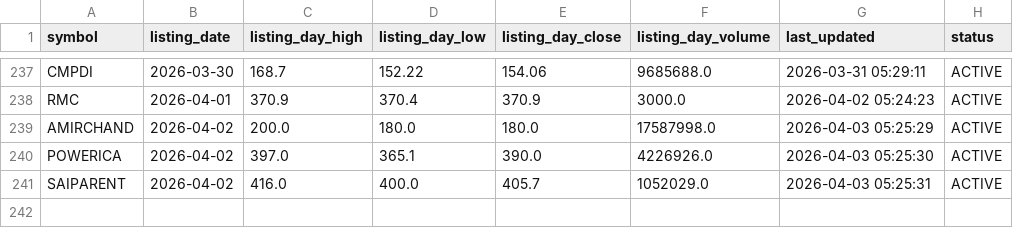
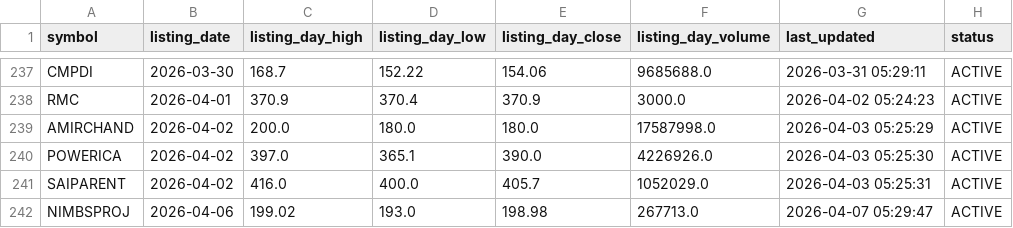
Before and after one commit to Deep-Adhia/IPO-Base-Scanner, a CSV file: ipo_listing_data.csv, drawn as a sheet; only a part is shown, gaps mark what is left out.

```diff
--- a/ipo_listing_data.csv
+++ b/ipo_listing_data.csv
@@ -241 +241,2 @@ POWERICA,2026-04-02,397.0,365.1,390.0,4226926.0,2026-04-03 05:25:30,ACTIVE
 SAIPARENT,2026-04-02,416.0,400.0,405.7,1052029.0,2026-04-03 05:25:31,ACTIVE
+NIMBSPROJ,2026-04-06,199.02,193.0,198.98,267713.0,2026-04-07 05:29:47,ACTIVE
```
Also changed, not shown: ipo_signals.csv.
